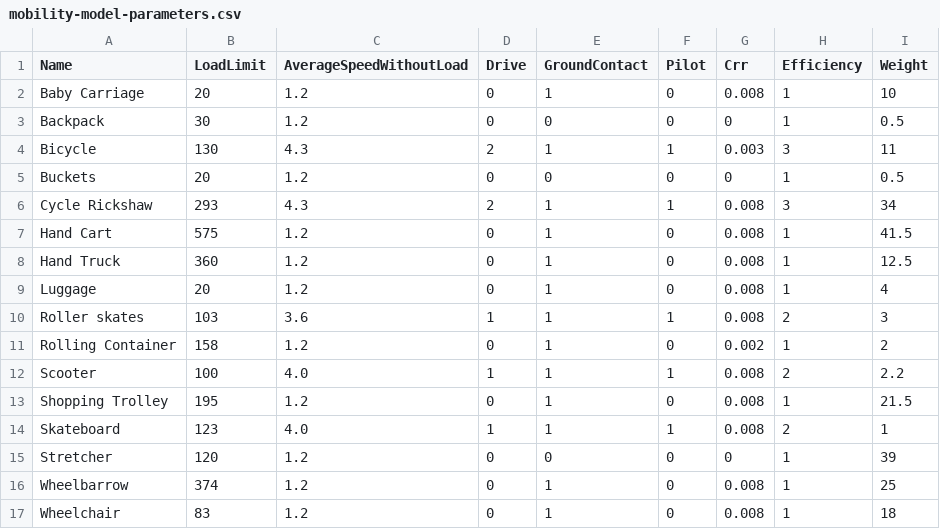
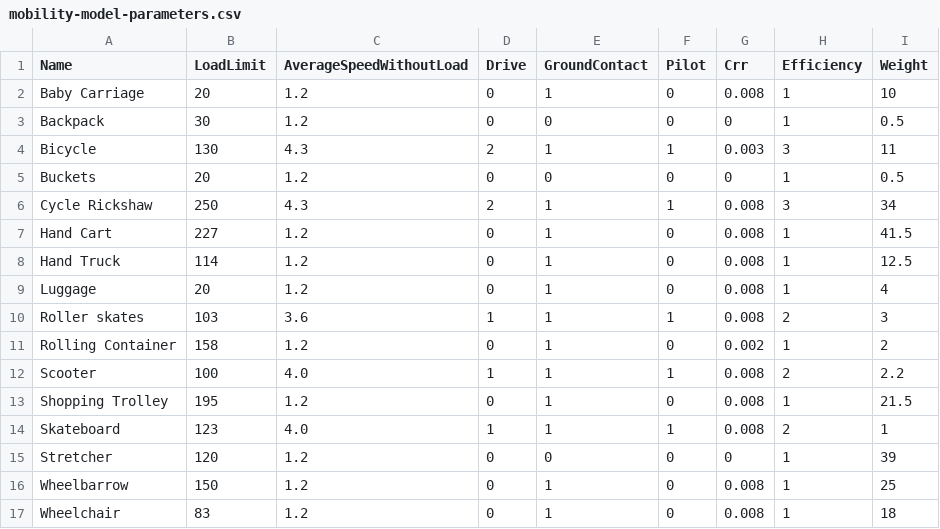
Before and after one commit to allfed/water-access, a CSV file: data/mobility-model-parameters.csv, drawn as a sheet.

```diff
--- a/data/mobility-model-parameters.csv
+++ b/data/mobility-model-parameters.csv
@@ -5,5 +5,5 @@ Bicycle,130,4.3,2,1,1,0.003,3,11
 Buckets,20,1.2,0,0,0,0,1,0.5
-Cycle Rickshaw,293,4.3,2,1,1,0.008,3,34
-Hand Cart,575,1.2,0,1,0,0.008,1,41.5
-Hand Truck,360,1.2,0,1,0,0.008,1,12.5
+Cycle Rickshaw,250,4.3,2,1,1,0.008,3,34
+Hand Cart,227,1.2,0,1,0,0.008,1,41.5
+Hand Truck,114,1.2,0,1,0,0.008,1,12.5
 Luggage,20,1.2,0,1,0,0.008,1,4
@@ -15,3 +15,3 @@ Skateboard,123,4.0,1,1,1,0.008,2,1
 Stretcher,120,1.2,0,0,0,0,1,39
-Wheelbarrow,374,1.2,0,1,0,0.008,1,25
+Wheelbarrow,150,1.2,0,1,0,0.008,1,25
 Wheelchair,83,1.2,0,1,0,0.008,1,18
```
Also changed, not shown: 17 other files.
